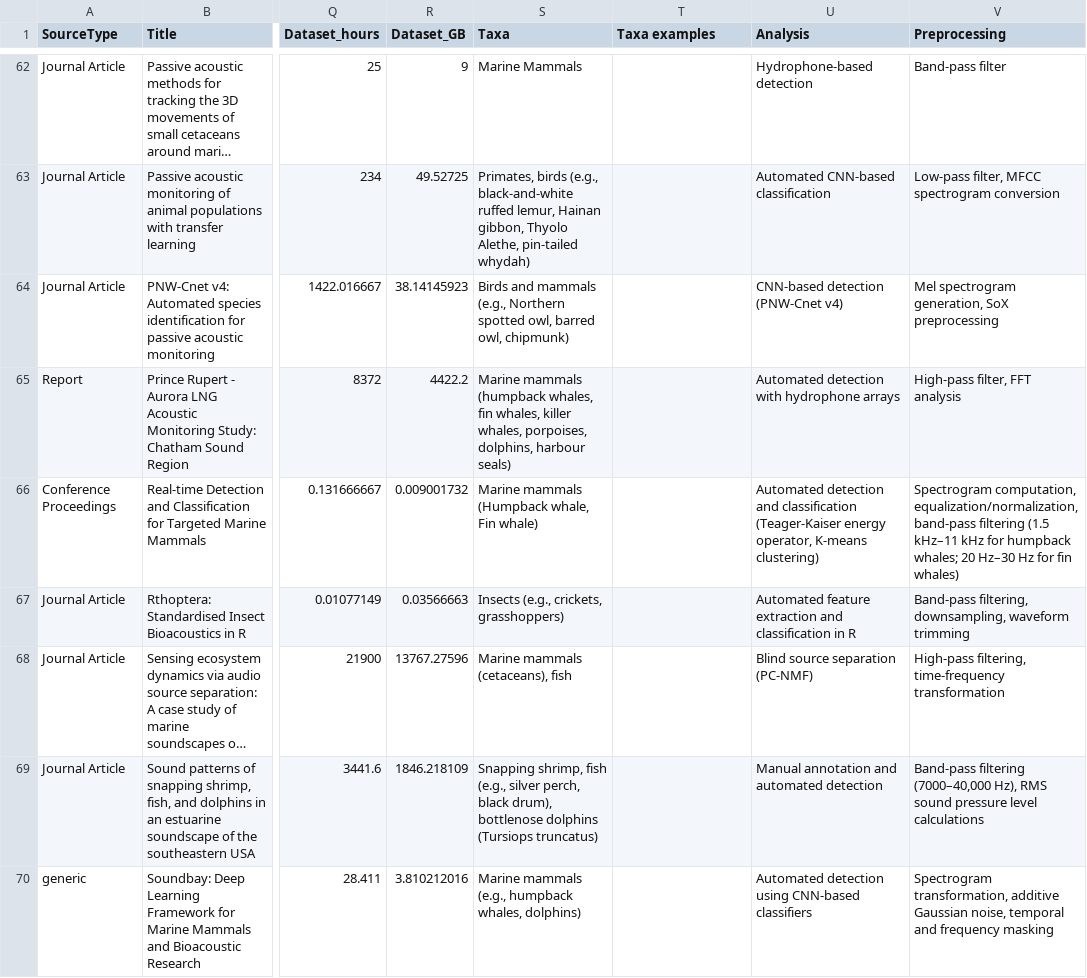
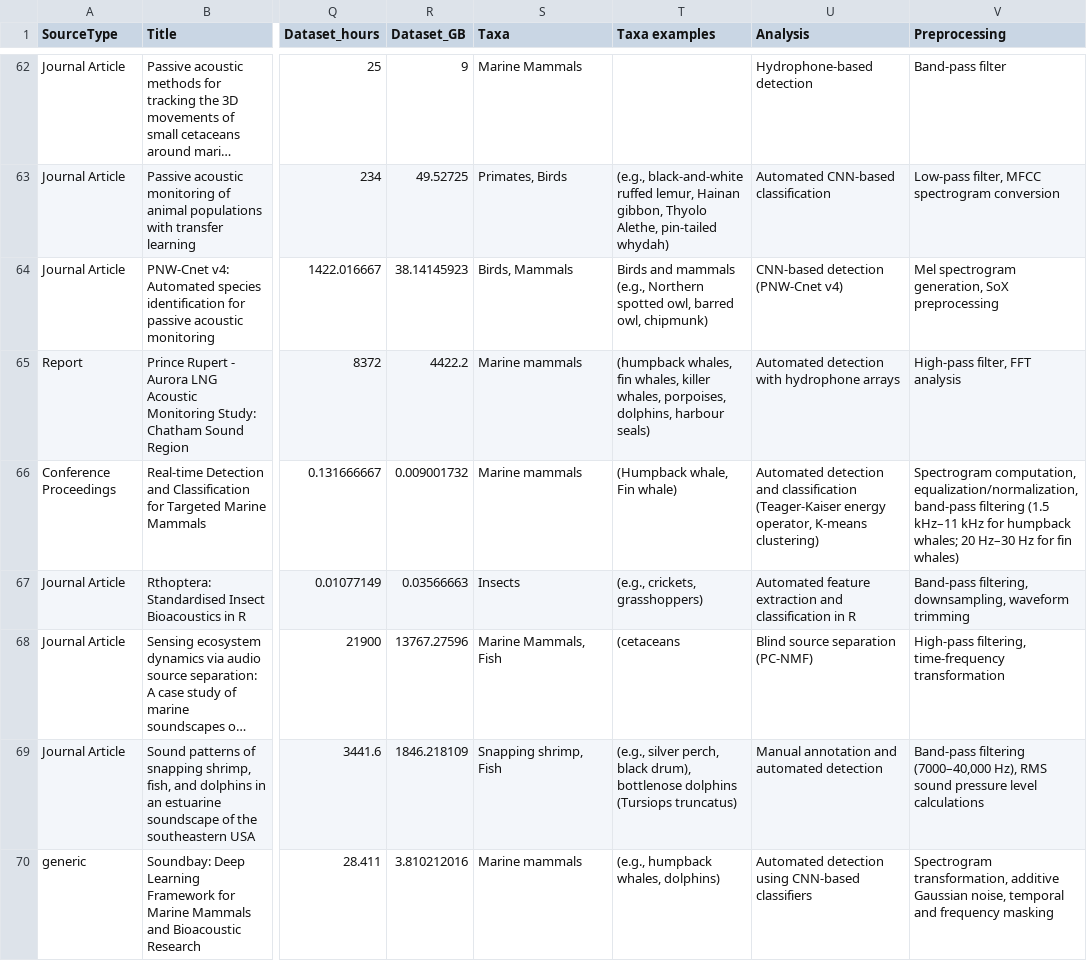
Before and after one commit to gibbona1/pam_lit_review, a CSV file: tagged_literature.csv, drawn as a sheet; only a part is shown, gaps mark what is left out; long unchanged cells end in …; the diff covers the shown part only; the diff names each change by its address in the sheet, - before the commit and + after, or states it on an @@ line.

Commit message:
clean up taxa

```diff
--- a/tagged_literature.csv
+++ b/tagged_literature.csv
-S63 (Taxa): Primates, birds (e.g., black-and-white ruffed lemur, Hainan gibbon, Thyolo Alethe, pin-tailed whydah)
+S63 (Taxa): Primates, Birds
-T63 (Taxa examples): (empty)
+T63 (Taxa examples): (e.g., black-and-white ruffed lemur, Hainan gibbon, Thyolo Alethe, pin-tailed whydah)
-S64 (Taxa): Birds and mammals (e.g., Northern spotted owl, barred owl, chipmunk)
+S64 (Taxa): Birds, Mammals
-T64 (Taxa examples): (empty)
+T64 (Taxa examples): Birds and mammals (e.g., Northern spotted owl, barred owl, chipmunk)
-S65 (Taxa): Marine mammals (humpback whales, fin whales, killer whales, porpoises, dolphins, harbour seals)
+S65 (Taxa): Marine mammals
-T65 (Taxa examples): (empty)
+T65 (Taxa examples): (humpback whales, fin whales, killer whales, porpoises, dolphins, harbour seals)
-S66 (Taxa): Marine mammals (Humpback whale, Fin whale)
+S66 (Taxa): Marine mammals
-T66 (Taxa examples): (empty)
+T66 (Taxa examples): (Humpback whale, Fin whale)
-S67 (Taxa): Insects (e.g., crickets, grasshoppers)
+S67 (Taxa): Insects
-T67 (Taxa examples): (empty)
+T67 (Taxa examples): (e.g., crickets, grasshoppers)
-S68 (Taxa): Marine mammals (cetaceans), fish
+S68 (Taxa): Marine Mammals, Fish
-T68 (Taxa examples): (empty)
+T68 (Taxa examples): (cetaceans
-S69 (Taxa): Snapping shrimp, fish (e.g., silver perch, black drum), bottlenose dolphins (Tursiops truncatus)
+S69 (Taxa): Snapping shrimp, Fish
-T69 (Taxa examples): (empty)
+T69 (Taxa examples): (e.g., silver perch, black drum), bottlenose dolphins (Tursiops truncatus)
-S70 (Taxa): Marine mammals (e.g., humpback whales, dolphins)
+S70 (Taxa): Marine mammals
-T70 (Taxa examples): (empty)
+T70 (Taxa examples): (e.g., humpback whales, dolphins)
```
Also changed, not shown: 85 edited cells elsewhere in this file.
